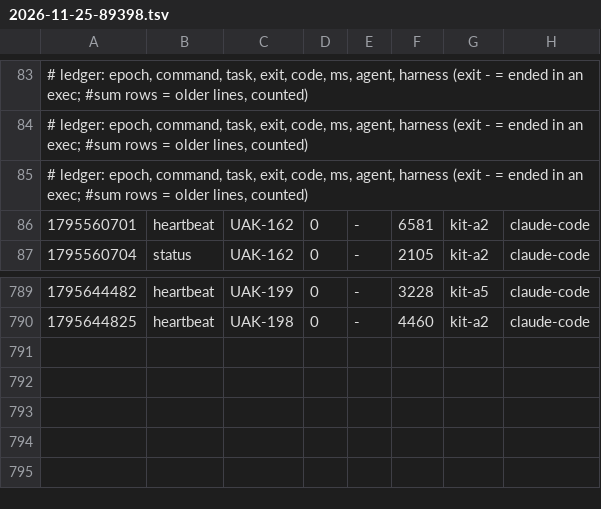
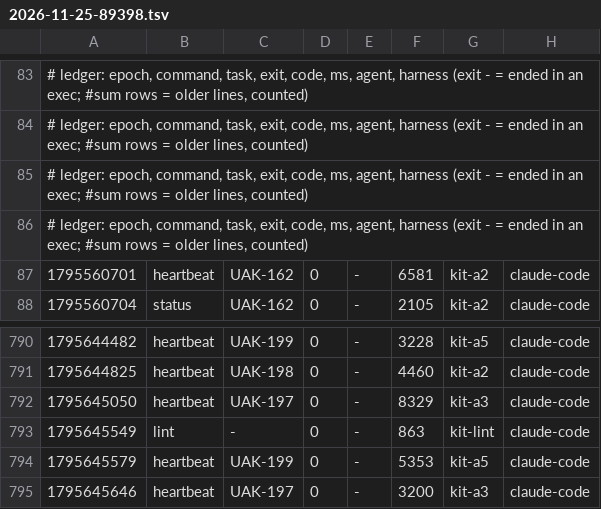
Before and after one commit to JoahanMorales/upiixia-agentic-kit, a TSV file: metrics/2026-11-25-89398.tsv, drawn as a sheet; only a part is shown, gaps mark what is left out.

Commit message:
uak: blackbox +1, metrics +4

```diff
--- a/metrics/2026-11-25-89398.tsv
+++ b/metrics/2026-11-25-89398.tsv
@@ -85,2 +85,3 @@
 # ledger: epoch, command, task, exit, code, ms, agent, harness (exit - = ended in an exec; #sum rows = older lines, counted)
+# ledger: epoch, command, task, exit, code, ms, agent, harness (exit - = ended in an exec; #sum rows = older lines, counted)
 1795560701	heartbeat	UAK-162	0	-	6581	kit-a2	claude-code
@@ -790 +791,5 @@
 1795644825	heartbeat	UAK-198	0	-	4460	kit-a2	claude-code
+1795645050	heartbeat	UAK-197	0	-	8329	kit-a3	claude-code
+1795645549	lint	-	0	-	863	kit-lint	claude-code
+1795645579	heartbeat	UAK-199	0	-	5353	kit-a5	claude-code
+1795645646	heartbeat	UAK-197	0	-	3200	kit-a3	claude-code
```
Also changed, not shown: 1 other file.
